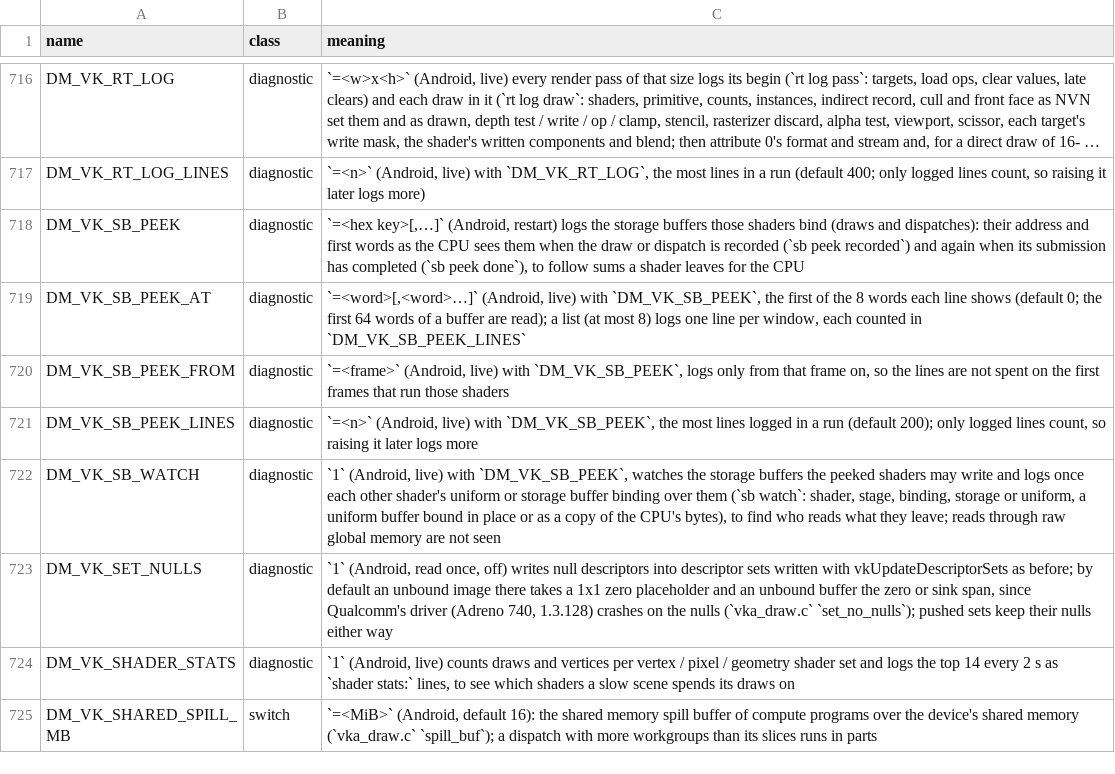
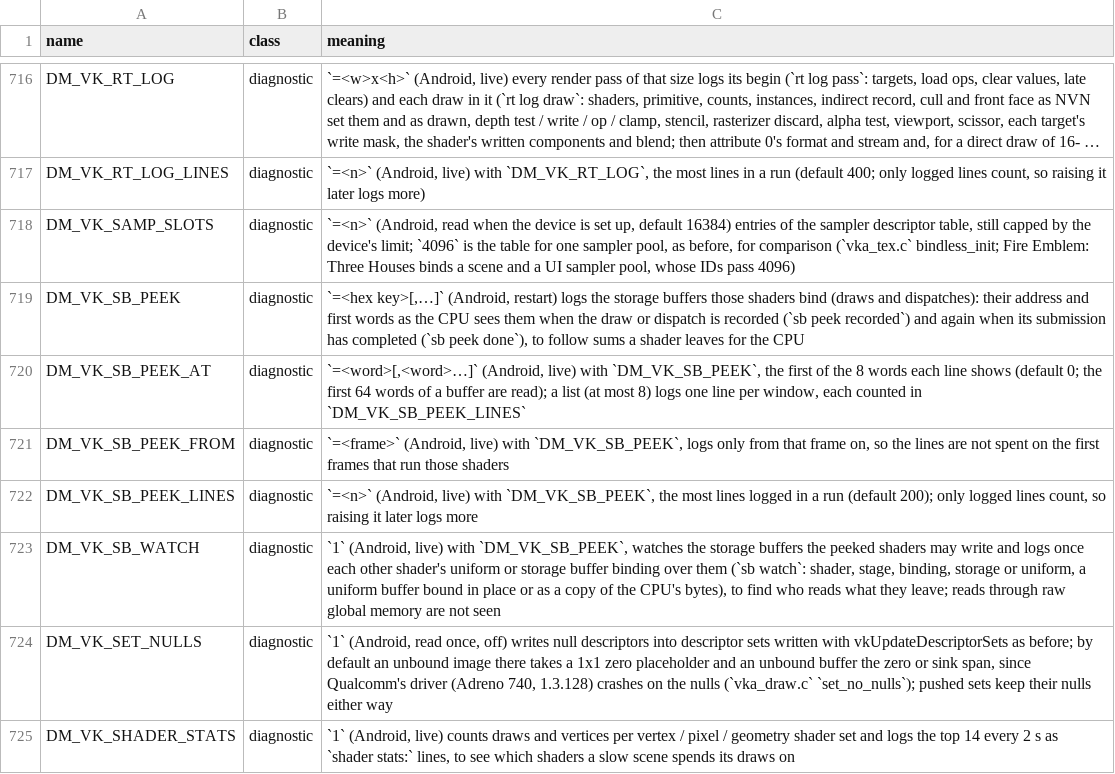
Before and after one commit to hridss/BananaNative, a TSV file: docs/env_switches.tsv, drawn as a sheet; only a part is shown, gaps mark what is left out; the shorter side is filled out with more unchanged rows; long unchanged cells end in …; the diff names each change by its address in the sheet, - before the commit and + after, or states it on an @@ line.

Commit message:
Vulkan replay: sampler IDs of a second sampler pool keep their pool's base
Symptom: Fire Emblem: Three Houses draws its interface with a second sampler pool's samplers; its window frames, whose edge textures run past 1 under a clamp sampler (ID 4356), were sampled with the first pool's sampler 260 (repeat) and tiled, and IDs past 4096 fell outside the sampler table.

Cause: a bound handle carries its sampler ID with the pool's base added (hle_nvn.c bind_handles), up to 4 x 4096 IDs, 14 bits. vka_bind.c samp_of and vka_drv_fill's c2 cut it to the 12 bits of one pool's IDs, and the bindless sampler table held 4096 entries.

Fix: SID_OF keeps 14 bits; vka_drv_fill takes the pool's base off the whole ID before keeping the pool's 12 bits; the sampler table holds 4 x 4096 entries, capped by the device's limit (DM_VK_SAMP_SLOTS=4096 gives the one-pool table for comparison). Reference entry, symptom index, env table and the game note's line added.

Checked: NDK clang -fsyntax-only (aarch64-linux-android33) of vka_bind.c and vka_tex.c, no new warnings; env_switches.py --check passes. Not run: the C unit tests and a device run (Windows).

Ported from igawa6/peanuts-native 46f6a671809d, d7509ec8e007, 8f70287dfacd.

Co-authored-by: igawa6 <99118851+igawa6@users.noreply.github.com>
(cherry picked from commit 0f1dde77ef0a9d7d9e1ca19f9f87c3a26b781eed)

```diff
--- a/docs/env_switches.tsv
+++ b/docs/env_switches.tsv
+row 718: DM_VK_SAMP_SLOTS | diagnostic | `=<n>` (Android, read when the device is set up, default 16384) entries of the sampler descriptor table, still capped by the device's limit; `4096` is the table for one sampler pool, as before, for comparison (`vka_tex.c` bindless_init; Fire Emblem: Three Houses binds a scene and a UI sampler pool, whose IDs pass 4096)
```
Also changed, not shown: 5 other files.
